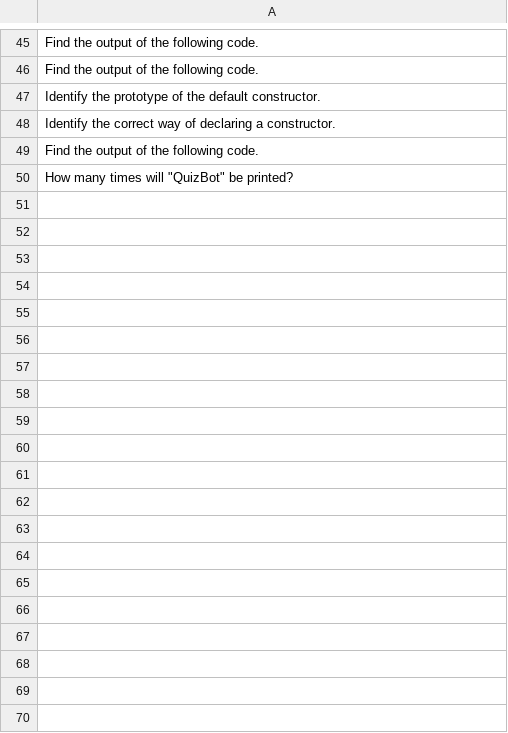
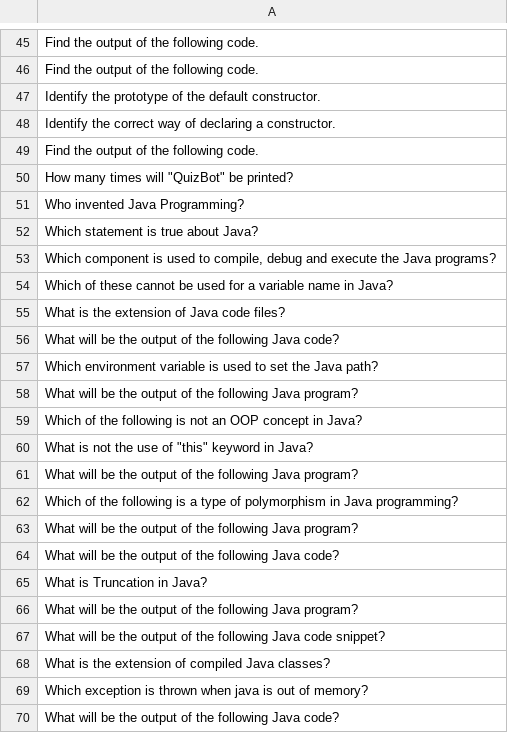
Before and after one commit to maximpavliv/quizbot, a CSV file: src/main/resources/db/quizbot_questions.csv, drawn as a sheet; only a part is shown, gaps mark what is left out; the diff covers the shown part only; the diff names each change by its address in the sheet, - before the commit and + after, or states it on an @@ line.

```diff
--- a/src/main/resources/db/quizbot_questions.csv
+++ b/src/main/resources/db/quizbot_questions.csv
+row 51: Who invented Java Programming?
+row 52: Which statement is true about Java?
+row 53: Which component is used to compile, debug and execute the Java programs?
+row 54: Which of these cannot be used for a variable name in Java?
+row 55: What is the extension of Java code files?
+row 56: What will be the output of the following Java code?
+row 57: Which environment variable is used to set the Java path?
+row 58: What will be the output of the following Java program?
+row 59: Which of the following is not an OOP concept in Java?
+row 60: What is not the use of "this" keyword in Java?
+row 61: What will be the output of the following Java program?
+row 62: Which of the following is a type of polymorphism in Java programming?
+row 63: What will be the output of the following Java program?
+row 64: What will be the output of the following Java code?
+row 65: What is Truncation in Java?
+row 66: What will be the output of the following Java program?
+row 67: What will be the output of the following Java code snippet?
+row 68: What is the extension of compiled Java classes?
+row 69: Which exception is thrown when java is out of memory?
+row 70: What will be the output of the following Java code?
```
Also changed, not shown: 22 added rows elsewhere in this file, src/main/resources/db/quizbot_answers.csv, src/main/resources/db/quizbot_choices.csv, 1 other file.
